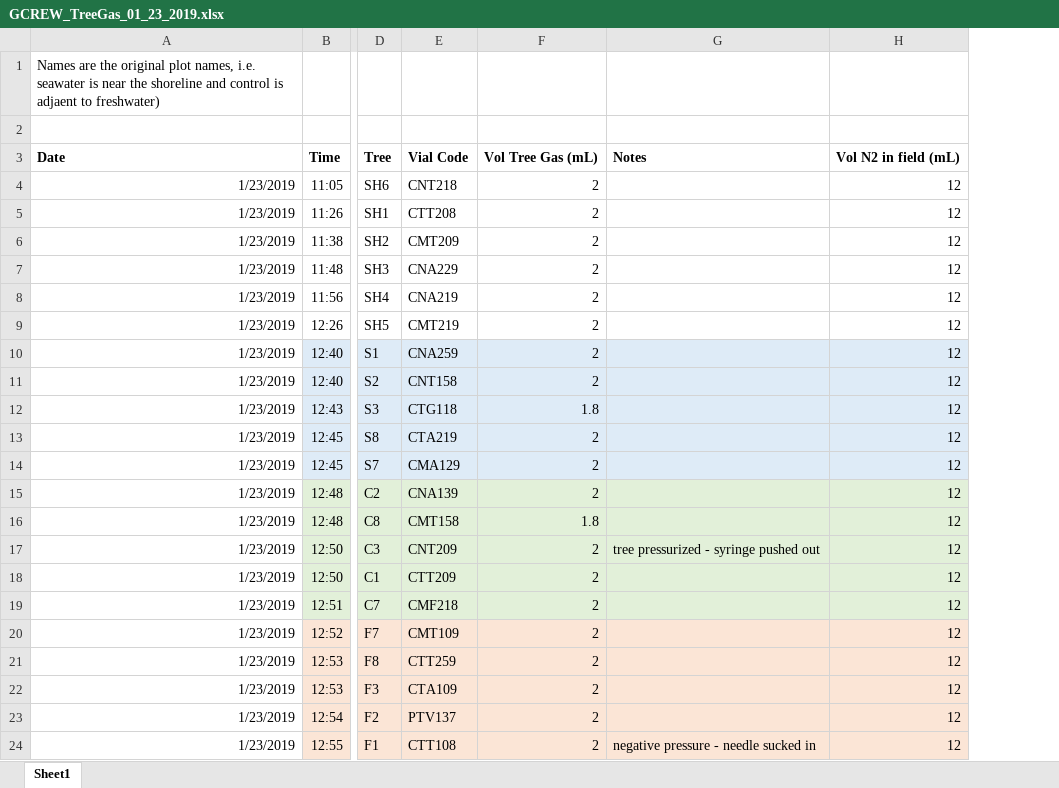
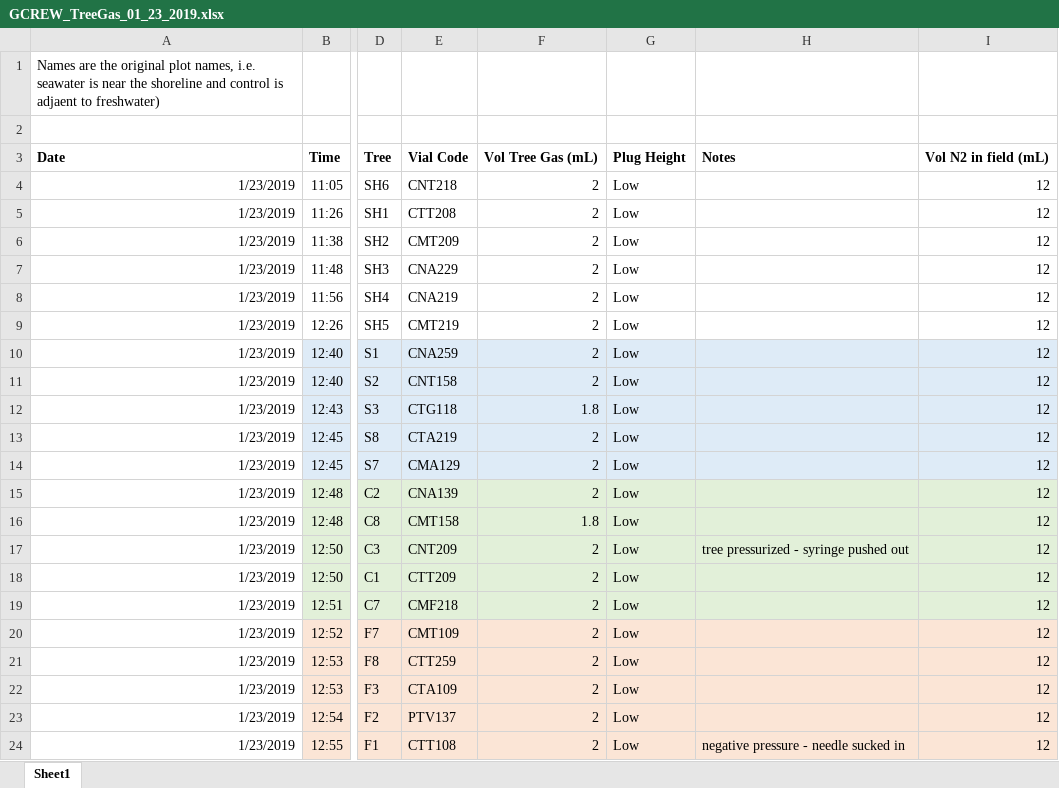
Before and after one commit to PNNL-PREMIS/PREMIS-ghg, an Excel workbook: tree_ghg/GCREW_TreeGas_01_23_2019.xlsx, sheet Sheet1, drawn as a sheet; only a part is shown, gaps mark what is left out; values as stored, in another font and other column widths than the file's, no borders; the diff names each change by its address in the sheet, - before the commit and + after, or states it on an @@ line.

Commit message:
Added column to distinguish plugs

```diff
--- a/tree_ghg/GCREW_TreeGas_01_23_2019.xlsx (sheet Sheet1)
+++ b/tree_ghg/GCREW_TreeGas_01_23_2019.xlsx (sheet Sheet1)
+column G, rows 3-24: Plug Height | Low | Low | Low | Low | Low | Low | Low | Low | Low | Low | Low | Low | Low | Low | Low | Low | Low | Low | Low | Low | Low
```
Also changed, not shown: formulas that keep their value.
